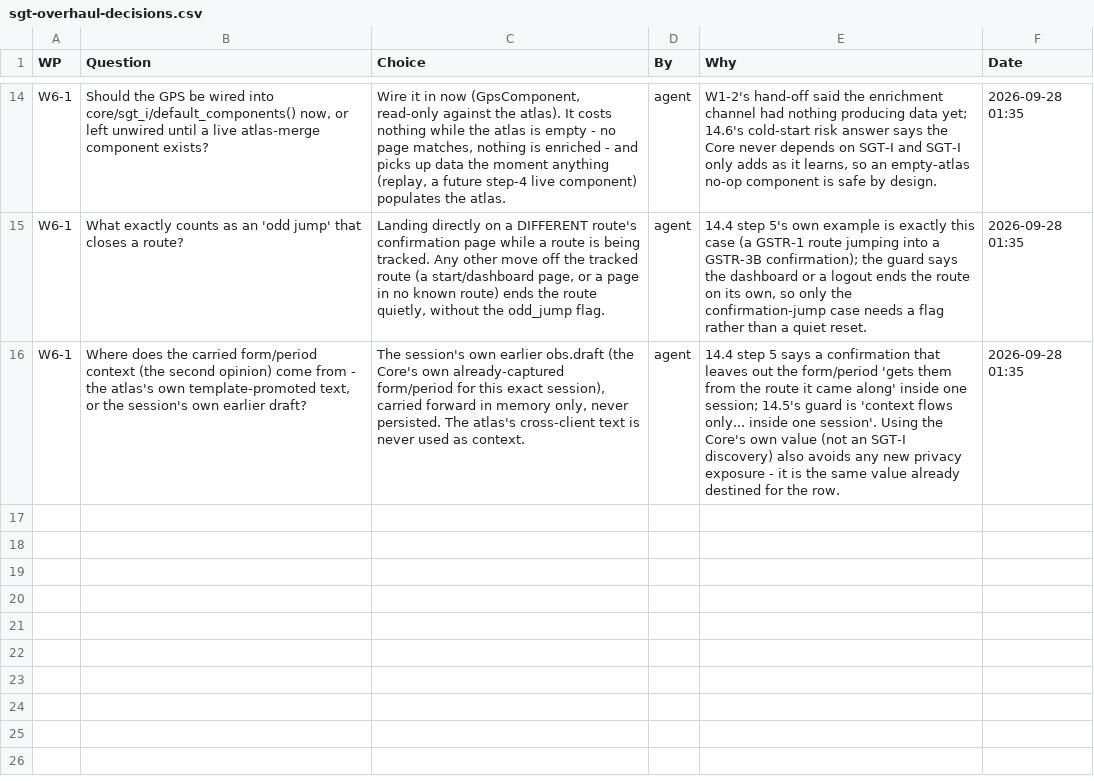
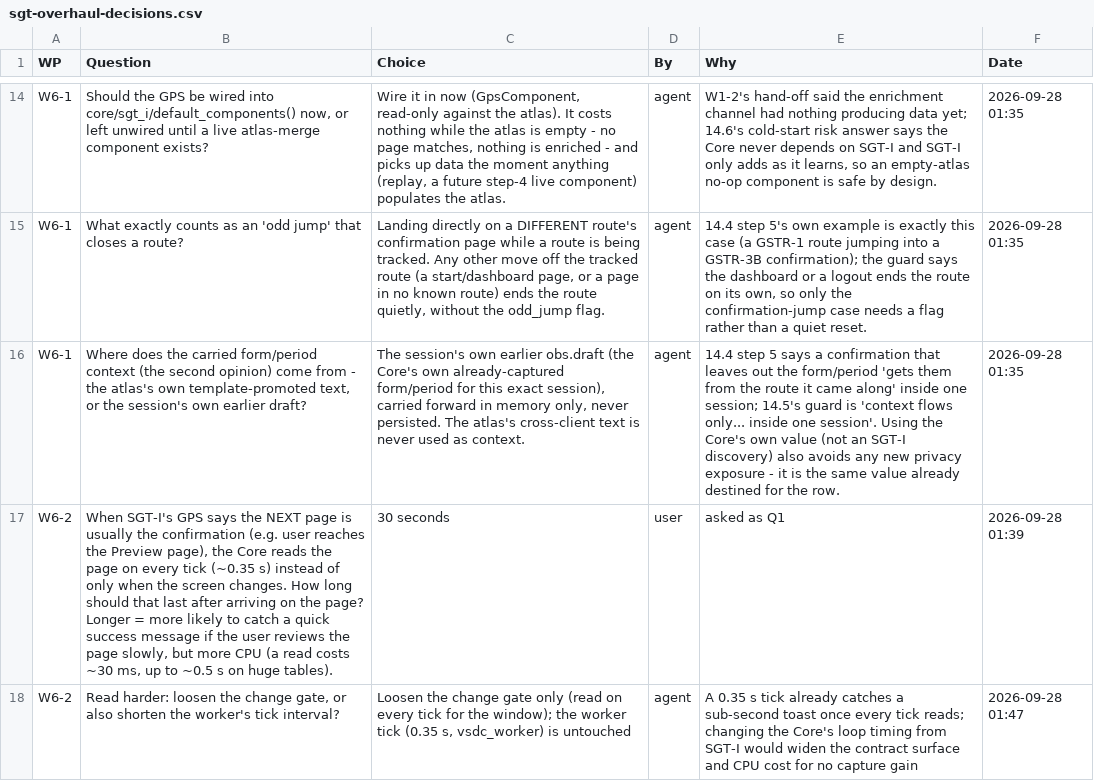
Before and after one commit to NexCardel/Project_Sera, a CSV file: docs/sgt-overhaul-decisions.csv, drawn as a sheet; only a part is shown, gaps mark what is left out; the diff names each change by its address in the sheet, - before the commit and + after, or states it on an @@ line.

```diff
--- a/docs/sgt-overhaul-decisions.csv
+++ b/docs/sgt-overhaul-decisions.csv
+row 17: W6-2 | When SGT-I's GPS says the NEXT page is usually the confirmation (e.g. user reaches the Preview page), the Core reads the page on every tick (~0.35 s) instead of only when the screen changes. How long should that last after arriving on the page? Longer = more likely to catch a quick success message if the user reviews the page slowly, but more CPU (a read costs ~30 ms, up to ~0.5 s on huge tables). | 30 seconds | user | asked as Q1 | 2026-09-28 01:39
+row 18: W6-2 | Read harder: loosen the change gate, or also shorten the worker's tick interval? | Loosen the change gate only (read on every tick for the window); the worker tick (0.35 s, vsdc_worker) is untouched | agent | A 0.35 s tick already catches a sub-second toast once every tick reads; changing the Core's loop timing from SGT-I would widen the contract surface and CPU cost for no capture gain | 2026-09-28 01:47
```
Also changed, not shown: docs/sgt-overhaul-checks.csv, docs/sgt-overhaul-runs.csv, 8 other files.
